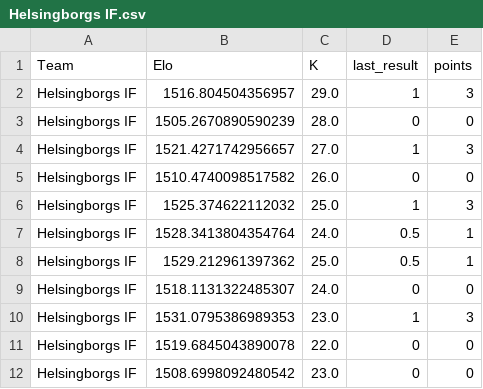
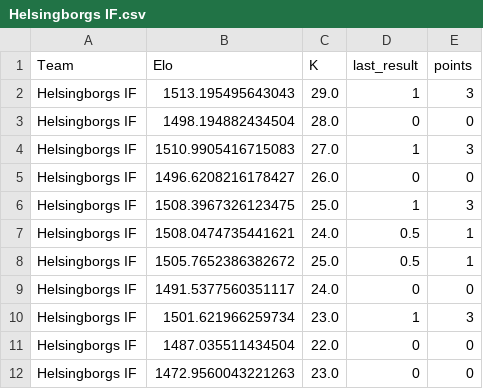
Before and after one commit to elvinporter03-code/Fotbollsgrejer, a CSV file: Helsingborgs IF.csv, drawn as a sheet.

```diff
--- a/Helsingborgs IF.csv
+++ b/Helsingborgs IF.csv
@@ -1,12 +1,12 @@
 Team,Elo,K,last_result,points
-Helsingborgs IF,1516.804504356957,29.0,1,3
-Helsingborgs IF,1505.2670890590239,28.0,0,0
-Helsingborgs IF,1521.4271742956657,27.0,1,3
-Helsingborgs IF,1510.4740098517582,26.0,0,0
-Helsingborgs IF,1525.374622112032,25.0,1,3
-Helsingborgs IF,1528.3413804354764,24.0,0.5,1
-Helsingborgs IF,1529.212961397362,25.0,0.5,1
-Helsingborgs IF,1518.1131322485307,24.0,0,0
-Helsingborgs IF,1531.0795386989353,23.0,1,3
-Helsingborgs IF,1519.6845043890078,22.0,0,0
-Helsingborgs IF,1508.6998092480542,23.0,0,0
+Helsingborgs IF,1513.195495643043,29.0,1,3
+Helsingborgs IF,1498.194882434504,28.0,0,0
+Helsingborgs IF,1510.9905416715083,27.0,1,3
+Helsingborgs IF,1496.6208216178427,26.0,0,0
+Helsingborgs IF,1508.3967326123475,25.0,1,3
+Helsingborgs IF,1508.0474735441621,24.0,0.5,1
+Helsingborgs IF,1505.7652386382672,25.0,0.5,1
+Helsingborgs IF,1491.5377560351117,24.0,0,0
+Helsingborgs IF,1501.621966259734,23.0,1,3
+Helsingborgs IF,1487.035511434504,22.0,0,0
+Helsingborgs IF,1472.9560043221263,23.0,0,0
```
Also changed, not shown: Falkenbergs FF.csv, IK Brage.csv, 16 other files.
